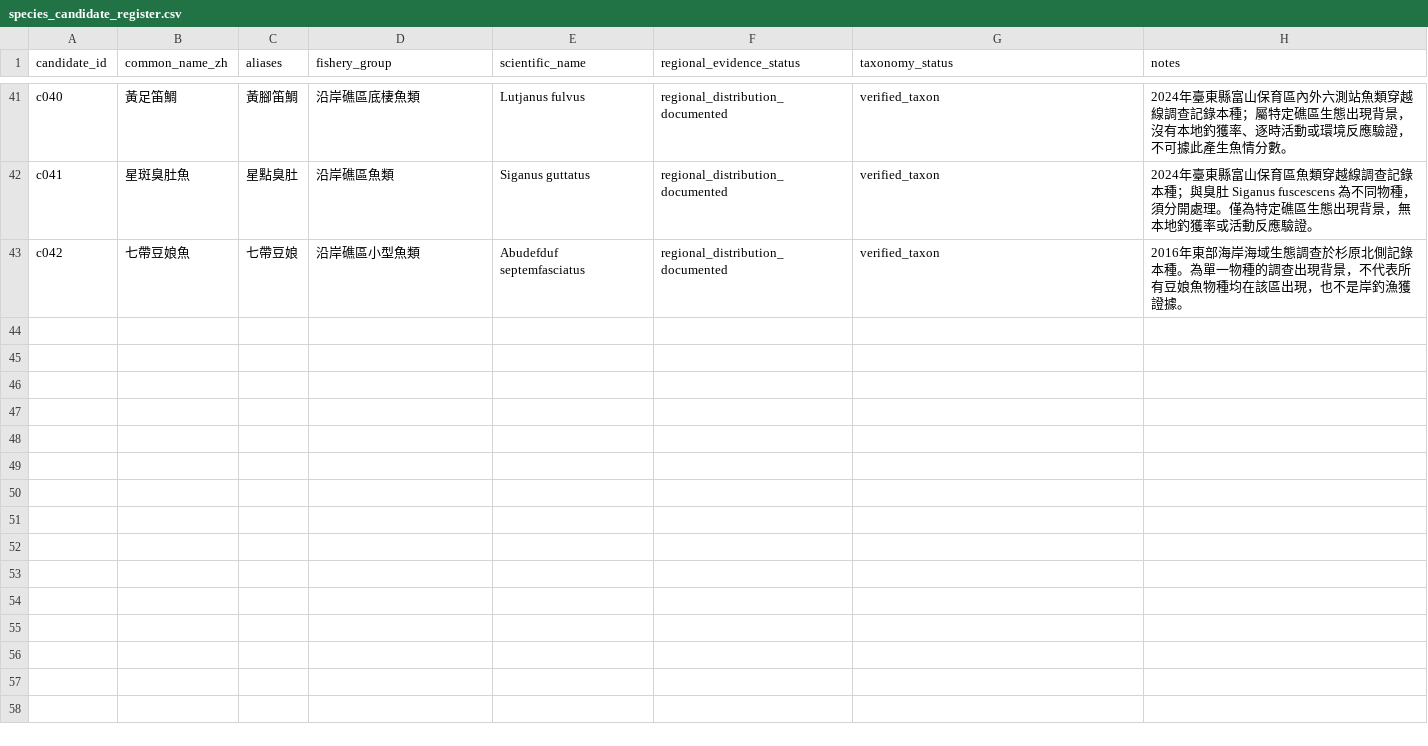
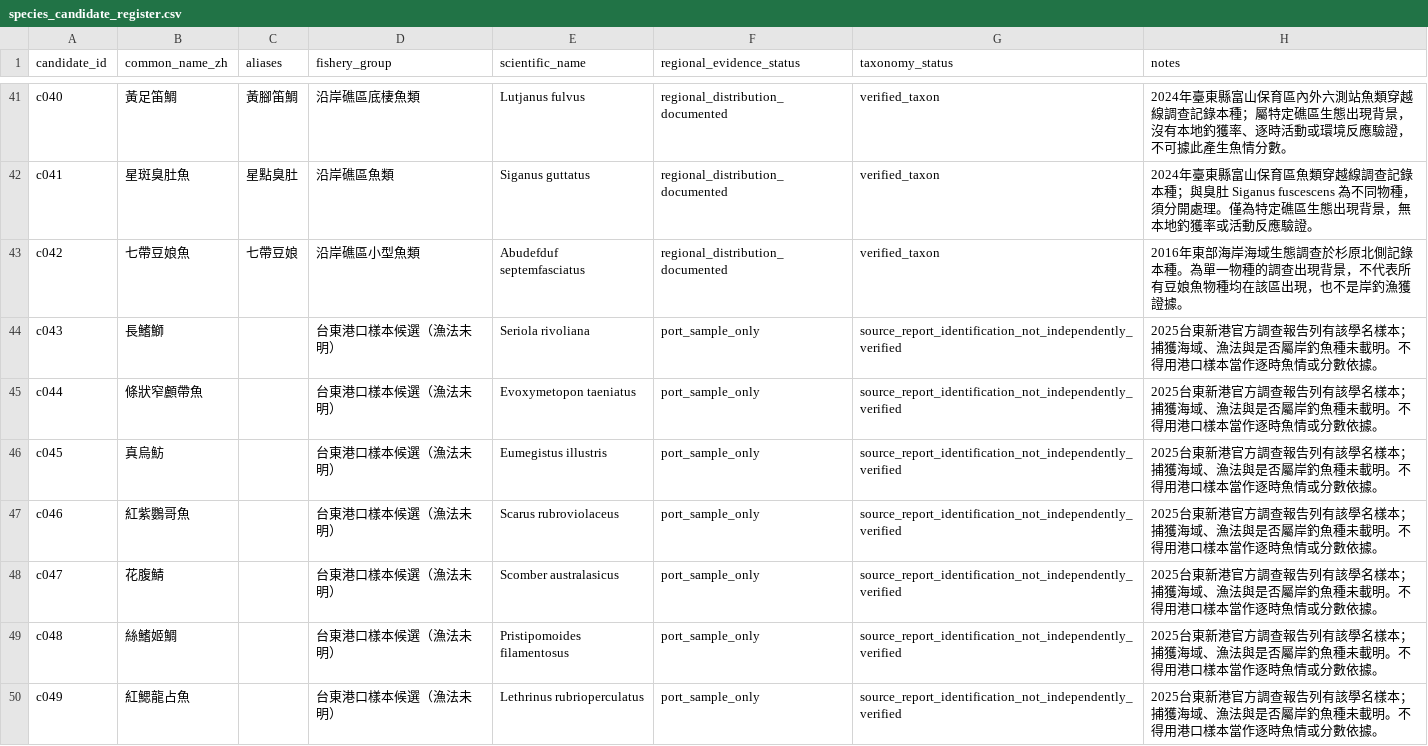
Before and after one commit to fb326549-lang/fishing-intelligence, a CSV file: P1/species/species_candidate_register.csv, drawn as a sheet; only a part is shown, gaps mark what is left out; the diff covers the shown part only; the diff names each change by its address in the sheet, - before the commit and + after, or states it on an @@ line.

```diff
--- a/P1/species/species_candidate_register.csv
+++ b/P1/species/species_candidate_register.csv
+row 44: c043 | 長鰭鰤 |  | 台東港口樣本候選（漁法未明） | Seriola rivoliana | port_sample_only | source_report_identification_not_independently_verified | 2025台東新港官方調查報告列有該學名樣本；捕獲海域、漁法與是否屬岸釣魚種未載明。不得用港口樣本當作逐時魚情或分數依據。
+row 45: c044 | 條狀窄顱帶魚 |  | 台東港口樣本候選（漁法未明） | Evoxymetopon taeniatus | port_sample_only | source_report_identification_not_independently_verified | 2025台東新港官方調查報告列有該學名樣本；捕獲海域、漁法與是否屬岸釣魚種未載明。不得用港口樣本當作逐時魚情或分數依據。
+row 46: c045 | 真烏魴 |  | 台東港口樣本候選（漁法未明） | Eumegistus illustris | port_sample_only | source_report_identification_not_independently_verified | 2025台東新港官方調查報告列有該學名樣本；捕獲海域、漁法與是否屬岸釣魚種未載明。不得用港口樣本當作逐時魚情或分數依據。
+row 47: c046 | 紅紫鸚哥魚 |  | 台東港口樣本候選（漁法未明） | Scarus rubroviolaceus | port_sample_only | source_report_identification_not_independently_verified | 2025台東新港官方調查報告列有該學名樣本；捕獲海域、漁法與是否屬岸釣魚種未載明。不得用港口樣本當作逐時魚情或分數依據。
+row 48: c047 | 花腹鯖 |  | 台東港口樣本候選（漁法未明） | Scomber australasicus | port_sample_only | source_report_identification_not_independently_verified | 2025台東新港官方調查報告列有該學名樣本；捕獲海域、漁法與是否屬岸釣魚種未載明。不得用港口樣本當作逐時魚情或分數依據。
+row 49: c048 | 絲鰭姬鯛 |  | 台東港口樣本候選（漁法未明） | Pristipomoides filamentosus | port_sample_only | source_report_identification_not_independently_verified | 2025台東新港官方調查報告列有該學名樣本；捕獲海域、漁法與是否屬岸釣魚種未載明。不得用港口樣本當作逐時魚情或分數依據。
+row 50: c049 | 紅鰓龍占魚 |  | 台東港口樣本候選（漁法未明） | Lethrinus rubrioperculatus | port_sample_only | source_report_identification_not_independently_verified | 2025台東新港官方調查報告列有該學名樣本；捕獲海域、漁法與是否屬岸釣魚種未載明。不得用港口樣本當作逐時魚情或分數依據。
```
Also changed, not shown: 6 added rows elsewhere in this file, P2/species/species_response_literature_register.csv, 7 other files.
